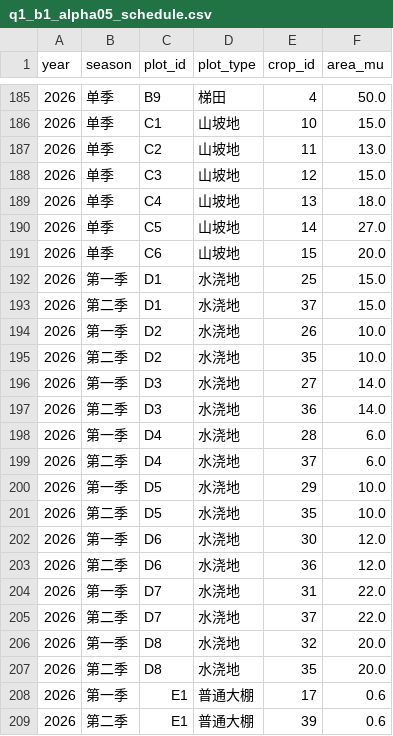
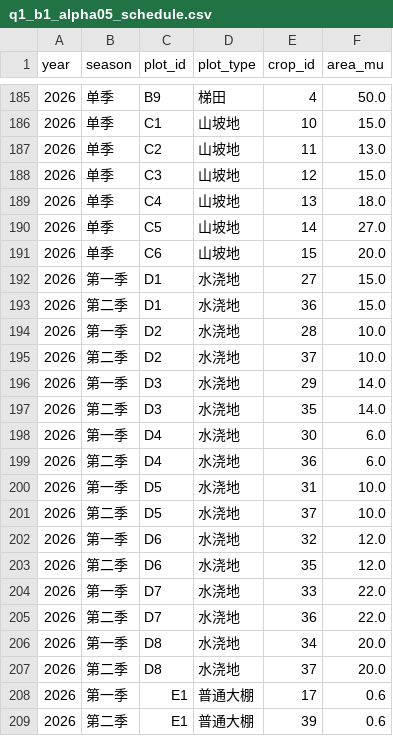
Before and after one commit to Tsing-png/mycumcm2024c, a CSV file: results/Q1/experiments/round1/tables/q1_b1_alpha05_schedule.csv, drawn as a sheet; only a part is shown, gaps mark what is left out; the diff covers the shown part only.

```diff
--- a/results/Q1/experiments/round1/tables/q1_b1_alpha05_schedule.csv
+++ b/results/Q1/experiments/round1/tables/q1_b1_alpha05_schedule.csv
@@ -191,18 +191,18 @@
 2026,单季,C6,山坡地,15,20.0
-2026,第一季,D1,水浇地,25,15.0
-2026,第二季,D1,水浇地,37,15.0
-2026,第一季,D2,水浇地,26,10.0
-2026,第二季,D2,水浇地,35,10.0
-2026,第一季,D3,水浇地,27,14.0
-2026,第二季,D3,水浇地,36,14.0
-2026,第一季,D4,水浇地,28,6.0
-2026,第二季,D4,水浇地,37,6.0
-2026,第一季,D5,水浇地,29,10.0
-2026,第二季,D5,水浇地,35,10.0
-2026,第一季,D6,水浇地,30,12.0
-2026,第二季,D6,水浇地,36,12.0
-2026,第一季,D7,水浇地,31,22.0
-2026,第二季,D7,水浇地,37,22.0
-2026,第一季,D8,水浇地,32,20.0
-2026,第二季,D8,水浇地,35,20.0
+2026,第一季,D1,水浇地,27,15.0
+2026,第二季,D1,水浇地,36,15.0
+2026,第一季,D2,水浇地,28,10.0
+2026,第二季,D2,水浇地,37,10.0
+2026,第一季,D3,水浇地,29,14.0
+2026,第二季,D3,水浇地,35,14.0
+2026,第一季,D4,水浇地,30,6.0
+2026,第二季,D4,水浇地,36,6.0
+2026,第一季,D5,水浇地,31,10.0
+2026,第二季,D5,水浇地,37,10.0
+2026,第一季,D6,水浇地,32,12.0
+2026,第二季,D6,水浇地,35,12.0
+2026,第一季,D7,水浇地,33,22.0
+2026,第二季,D7,水浇地,36,22.0
+2026,第一季,D8,水浇地,34,20.0
+2026,第二季,D8,水浇地,37,20.0
 2026,第一季,E1,普通大棚,17,0.6
```
Also changed, not shown: 72 edited cells elsewhere in this file, results/Q1/experiments/round1/tables/q1_b1_alpha0_schedule.csv, results/Q1/experiments/round1/tables/q1_m1_alpha05_share0_k3_schedule.csv, 13 other files.
